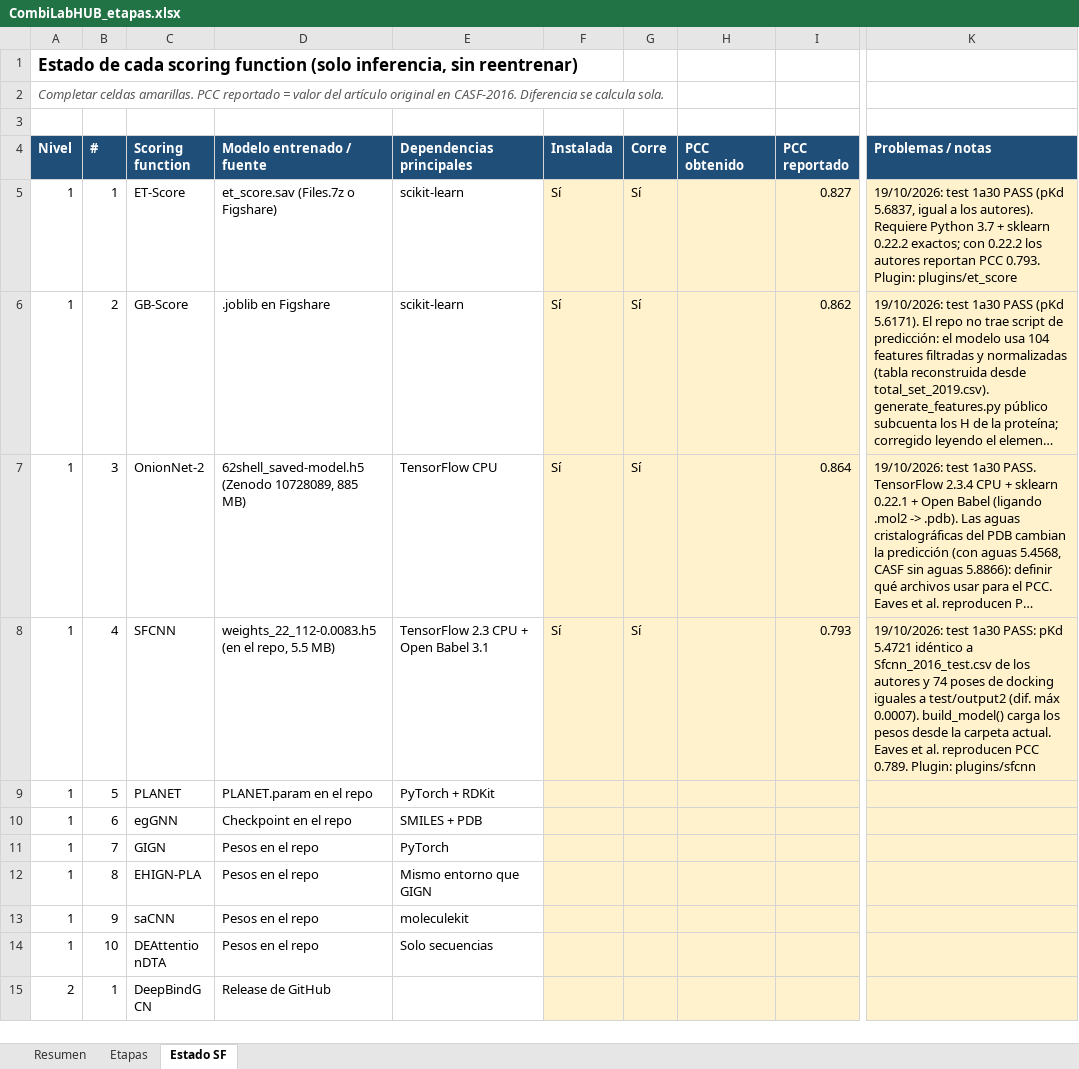
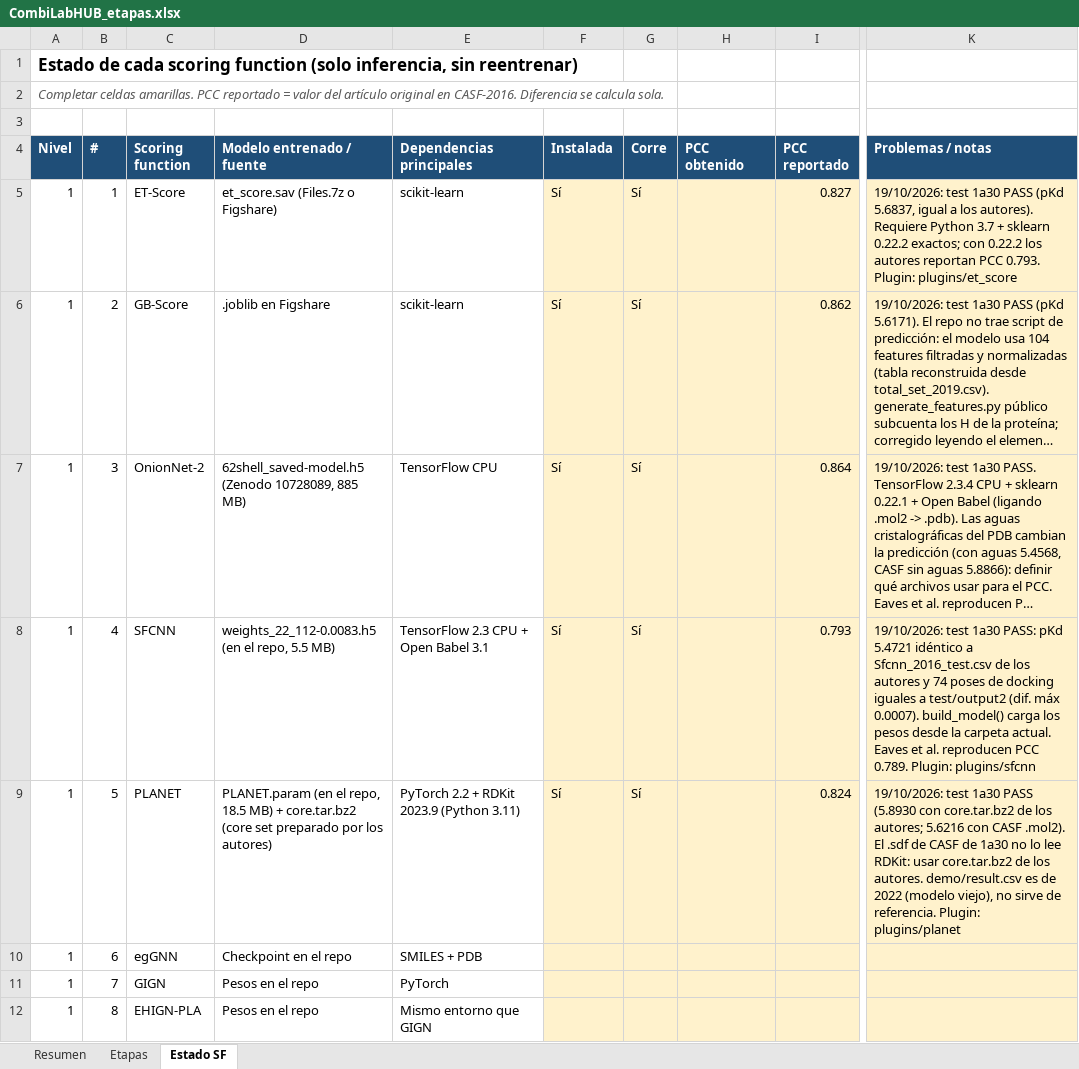
Before and after one commit to oarrua88/combi_lab_hub_tmp, an Excel workbook: docs/CombiLabHUB_etapas.xlsx, sheet Estado SF, drawn as a sheet; only a part is shown, gaps mark what is left out; the shorter side is filled out with more unchanged rows; long unchanged cells end in …; values as stored, in another font and other column widths than the file's, no borders; conditional formats not drawn; the diff names each change by its address in the sheet, - before the commit and + after, or states it on an @@ line.

```diff
--- a/docs/CombiLabHUB_etapas.xlsx (sheet Estado SF)
+++ b/docs/CombiLabHUB_etapas.xlsx (sheet Estado SF)
-D9 (Modelo entrenado / fuente): PLANET.param en el repo
+D9 (Modelo entrenado / fuente): PLANET.param (en el repo, 18.5 MB) + core.tar.bz2 (core set preparado por los autores)
-E9 (Dependencias principales): PyTorch + RDKit
+E9 (Dependencias principales): PyTorch 2.2 + RDKit 2023.9 (Python 3.11)
-F9 (Instalada): (empty)
+F9 (Instalada): Sí
-G9 (Corre): (empty)
+G9 (Corre): Sí
-I9 (PCC reportado): (empty)
+I9 (PCC reportado): 0.824
-K9 (Problemas / notas): (empty)
+K9 (Problemas / notas): 19/10/2026: test 1a30 PASS (5.8930 con core.tar.bz2 de los autores; 5.6216 con CASF .mol2). El .sdf de CASF de 1a30 no lo lee RDKit: usar core.tar.bz2 de los autores. demo/result.csv es de 2022 (modelo viejo), no sirve de referencia. Plugin: plugins/planet
```
Also changed, not shown: sheet Etapas, 6 other files.
